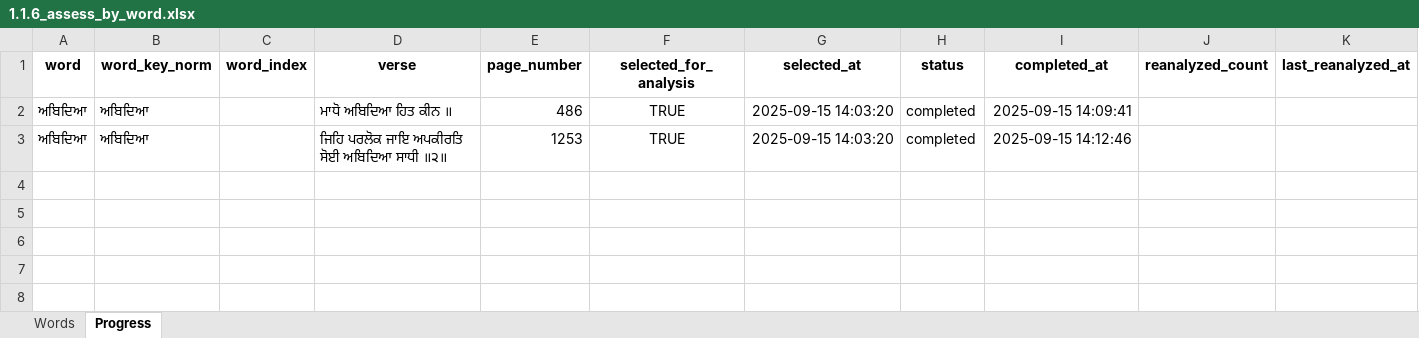
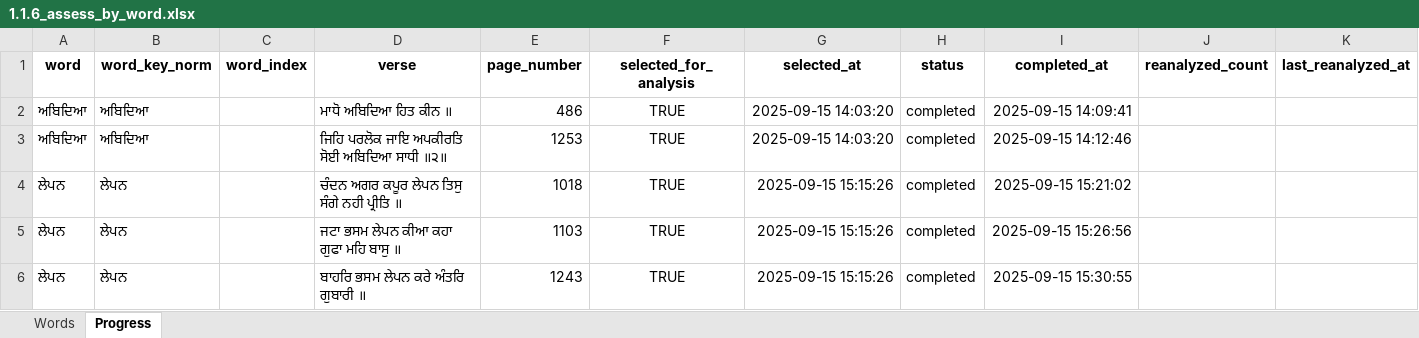
Before and after one commit to vije1711/Birha, an Excel workbook: 1.1.6_assess_by_word.xlsx, sheet Progress, drawn as a sheet; values as stored, in another font and other column widths than the file's, no borders; the diff names each change by its address in the sheet, - before the commit and + after, or states it on an @@ line.

```diff
--- a/1.1.6_assess_by_word.xlsx (sheet Progress)
+++ b/1.1.6_assess_by_word.xlsx (sheet Progress)
+row 4: ਲੇਪਨ | ਲੇਪਨ |  | ਚੰਦਨ ਅਗਰ ਕਪੂਰ ਲੇਪਨ ਤਿਸੁ ਸੰਗੇ ਨਹੀ ਪ੍ਰੀਤਿ ॥ | 1018 | TRUE | 2025-09-15 15:15:26 | completed | 2025-09-15 15:21:02
+row 5: ਲੇਪਨ | ਲੇਪਨ |  | ਜਟਾ ਭਸਮ ਲੇਪਨ ਕੀਆ ਕਹਾ ਗੁਫਾ ਮਹਿ ਬਾਸੁ ॥ | 1103 | TRUE | 2025-09-15 15:15:26 | completed | 2025-09-15 15:26:56
+row 6: ਲੇਪਨ | ਲੇਪਨ |  | ਬਾਹਰਿ ਭਸਮ ਲੇਪਨ ਕਰੇ ਅੰਤਰਿ ਗੁਬਾਰੀ ॥ | 1243 | TRUE | 2025-09-15 15:15:26 | completed | 2025-09-15 15:30:55
```
Also changed, not shown: sheet Words, 1 other file.
